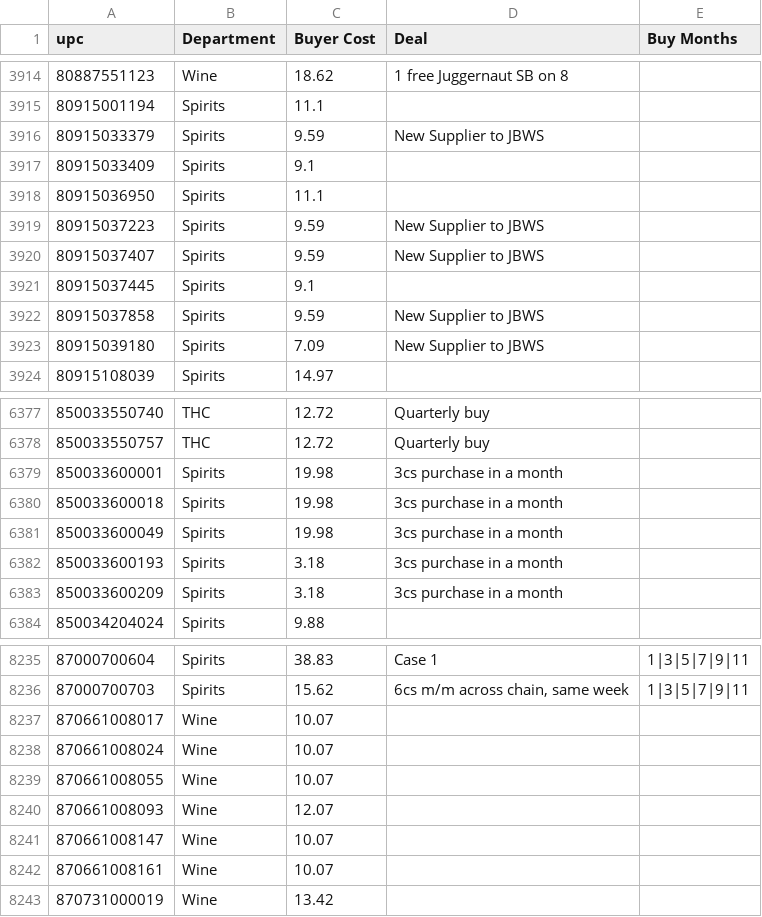
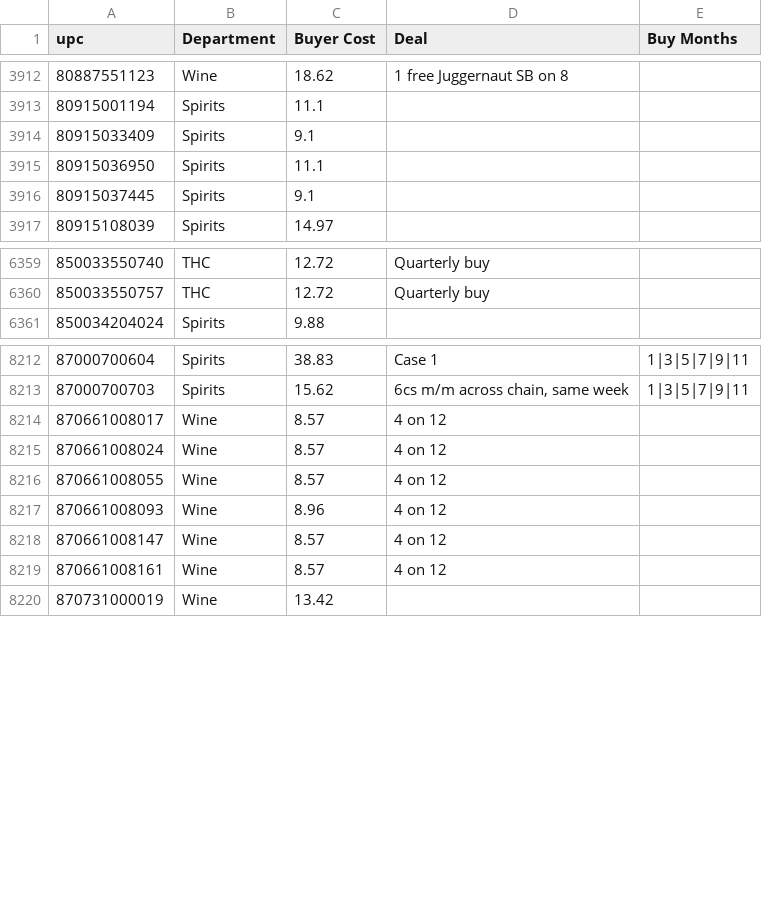
Before and after one commit to Akuklok/thc-dashboard, a CSV file: data/Cost Reference.csv, drawn as a sheet; only a part is shown, gaps mark what is left out; the diff covers the shown part only.

Commit message:
auto-update Cost Reference.csv

```diff
--- a/data/Cost Reference.csv
+++ b/data/Cost Reference.csv
@@ -3915,10 +3913,5 @@ upc,Department,Buyer Cost,Deal,Buy Months
 80915001194,Spirits,11.1,,
-80915033379,Spirits,9.59,New  Supplier to JBWS,
 80915033409,Spirits,9.1,,
 80915036950,Spirits,11.1,,
-80915037223,Spirits,9.59,New  Supplier to JBWS,
-80915037407,Spirits,9.59,New  Supplier to JBWS,
 80915037445,Spirits,9.1,,
-80915037858,Spirits,9.59,New  Supplier to JBWS,
-80915039180,Spirits,7.09,New  Supplier to JBWS,
 80915108039,Spirits,14.97,,
@@ -6378,7 +6360,2 @@ upc,Department,Buyer Cost,Deal,Buy Months
 850033550757,THC,12.72,Quarterly buy,
-850033600001,Spirits,19.98,3cs purchase in a month,
-850033600018,Spirits,19.98,3cs purchase in a month,
-850033600049,Spirits,19.98,3cs purchase in a month,
-850033600193,Spirits,3.18,3cs purchase in a month,
-850033600209,Spirits,3.18,3cs purchase in a month,
 850034204024,Spirits,9.88,,
@@ -8236,8 +8213,8 @@ upc,Department,Buyer Cost,Deal,Buy Months
 87000700703,Spirits,15.62,"6cs m/m across chain, same week",1|3|5|7|9|11
-870661008017,Wine,10.07,,
-870661008024,Wine,10.07,,
-870661008055,Wine,10.07,,
-870661008093,Wine,12.07,,
-870661008147,Wine,10.07,,
-870661008161,Wine,10.07,,
+870661008017,Wine,8.57,4 on 12,
+870661008024,Wine,8.57,4 on 12,
+870661008055,Wine,8.57,4 on 12,
+870661008093,Wine,8.96,4 on 12,
+870661008147,Wine,8.57,4 on 12,
+870661008161,Wine,8.57,4 on 12,
 870731000019,Wine,13.42,,
```
Also changed, not shown: 13 removed rows and 68 edited cells elsewhere in this file.
